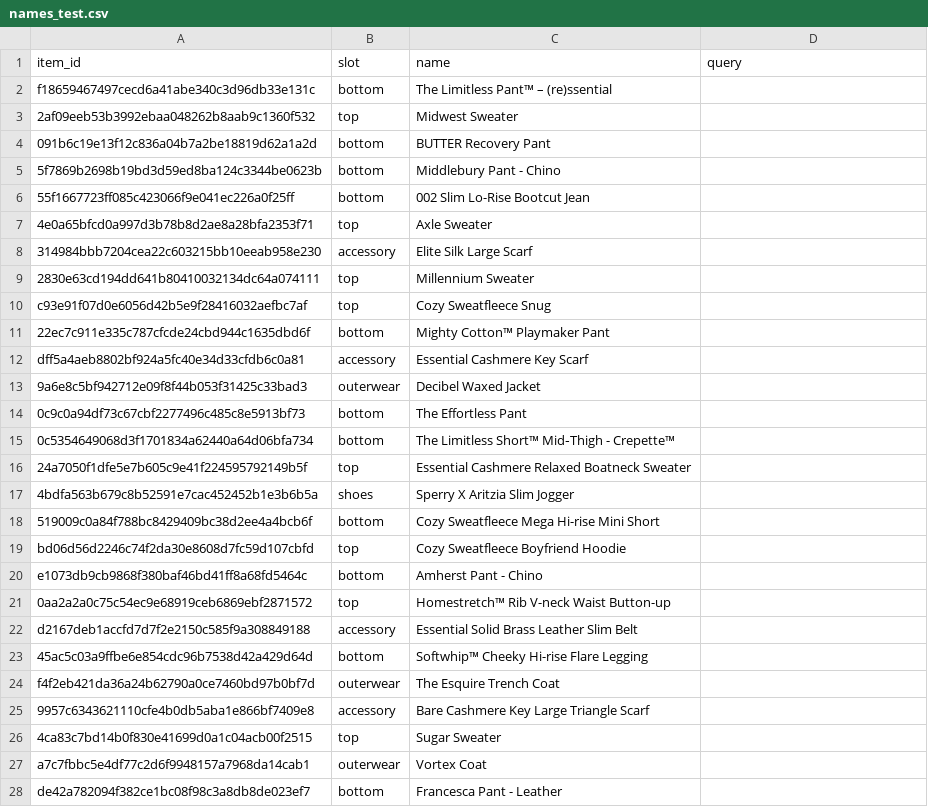
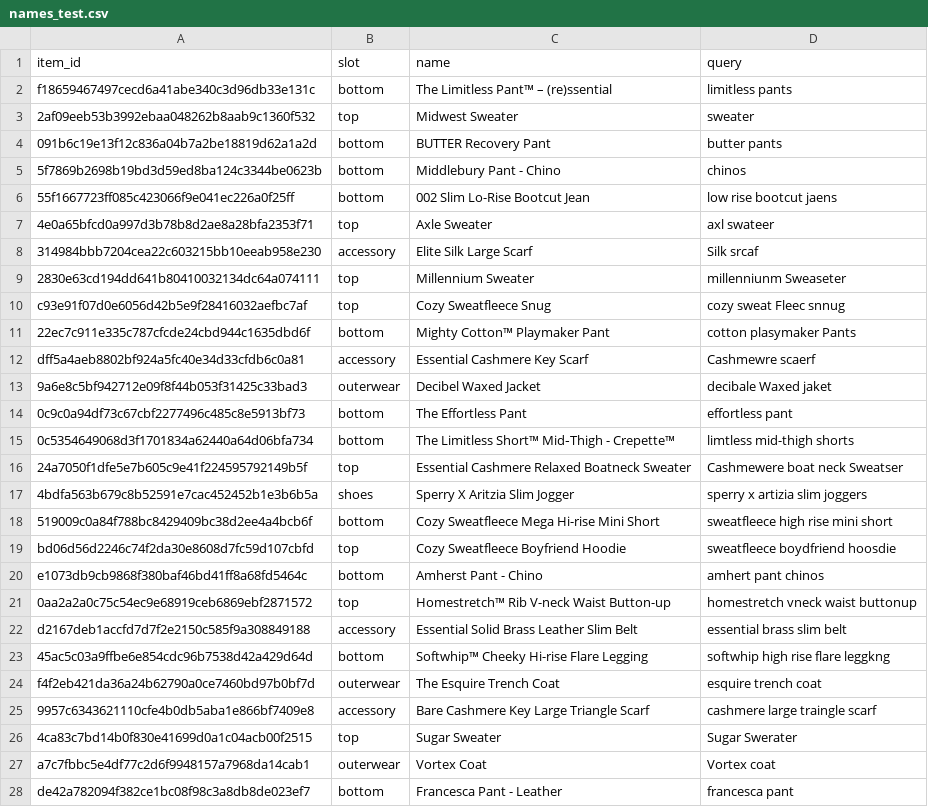
Before and after one commit to pateljiyab/AritziasVeryOwn, a CSV file: eval/names_test.csv, drawn as a sheet; only a part is shown; the diff covers the shown part only.

Commit message:
feat(names): match typed names word by word; add G4 queries

```diff
--- a/eval/names_test.csv
+++ b/eval/names_test.csv
@@ -1,28 +1,28 @@
 item_id,slot,name,query
-f18659467497cecd6a41abe340c3d96db33e131c,bottom,The Limitless Pant™ – (re)ssential,
-2af09eeb53b3992ebaa048262b8aab9c1360f532,top,Midwest Sweater,
-091b6c19e13f12c836a04b7a2be18819d62a1a2d,bottom,BUTTER Recovery Pant,
-5f7869b2698b19bd3d59ed8ba124c3344be0623b,bottom,Middlebury Pant - Chino,
-55f1667723ff085c423066f9e041ec226a0f25ff,bottom,002 Slim Lo-Rise Bootcut Jean,
-4e0a65bfcd0a997d3b78b8d2ae8a28bfa2353f71,top,Axle Sweater,
-314984bbb7204cea22c603215bb10eeab958e230,accessory,Elite Silk Large Scarf,
-2830e63cd194dd641b80410032134dc64a074111,top,Millennium Sweater,
-c93e91f07d0e6056d42b5e9f28416032aefbc7af,top,Cozy Sweatfleece Snug,
-22ec7c911e335c787cfcde24cbd944c1635dbd6f,bottom,Mighty Cotton™ Playmaker Pant,
-dff5a4aeb8802bf924a5fc40e34d33cfdb6c0a81,accessory,Essential Cashmere Key Scarf,
-9a6e8c5bf942712e09f8f44b053f31425c33bad3,outerwear,Decibel Waxed Jacket,
-0c9c0a94df73c67cbf2277496c485c8e5913bf73,bottom,The Effortless Pant,
-0c5354649068d3f1701834a62440a64d06bfa734,bottom,The Limitless Short™ Mid‑Thigh - Crepette™,
-24a7050f1dfe5e7b605c9e41f224595792149b5f,top,Essential Cashmere Relaxed Boatneck Sweater,
-4bdfa563b679c8b52591e7cac452452b1e3b6b5a,shoes,Sperry X Aritzia Slim Jogger,
-519009c0a84f788bc8429409bc38d2ee4a4bcb6f,bottom,Cozy Sweatfleece Mega Hi-rise Mini Short,
-bd06d56d2246c74f2da30e8608d7fc59d107cbfd,top,Cozy Sweatfleece Boyfriend Hoodie,
-e1073db9cb9868f380baf46bd41ff8a68fd5464c,bottom,Amherst Pant - Chino,
-0aa2a2a0c75c54ec9e68919ceb6869ebf2871572,top,Homestretch™ Rib V-neck Waist Button-up,
-d2167deb1accfd7d7f2e2150c585f9a308849188,accessory,Essential Solid Brass Leather Slim Belt,
-45ac5c03a9ffbe6e854cdc96b7538d42a429d64d,bottom,Softwhip™ Cheeky Hi-rise Flare Legging,
-f4f2eb421da36a24b62790a0ce7460bd97b0bf7d,outerwear,The Esquire Trench Coat,
-9957c6343621110cfe4b0db5aba1e866bf7409e8,accessory,Bare Cashmere Key Large Triangle Scarf,
-4ca83c7bd14b0f830e41699d0a1c04acb00f2515,top,Sugar Sweater,
-a7c7fbbc5e4df77c2d6f9948157a7968da14cab1,outerwear,Vortex Coat,
-de42a782094f382ce1bc08f98c3a8db8de023ef7,bottom,Francesca Pant - Leather,
+f18659467497cecd6a41abe340c3d96db33e131c,bottom,The Limitless Pant™ – (re)ssential,limitless pants
+2af09eeb53b3992ebaa048262b8aab9c1360f532,top,Midwest Sweater,sweater
+091b6c19e13f12c836a04b7a2be18819d62a1a2d,bottom,BUTTER Recovery Pant,butter pants
+5f7869b2698b19bd3d59ed8ba124c3344be0623b,bottom,Middlebury Pant - Chino,chinos
+55f1667723ff085c423066f9e041ec226a0f25ff,bottom,002 Slim Lo-Rise Bootcut Jean,low rise bootcut jaens
+4e0a65bfcd0a997d3b78b8d2ae8a28bfa2353f71,top,Axle Sweater,axl swateer
+314984bbb7204cea22c603215bb10eeab958e230,accessory,Elite Silk Large Scarf,Silk srcaf
+2830e63cd194dd641b80410032134dc64a074111,top,Millennium Sweater,millenniunm Sweaseter
+c93e91f07d0e6056d42b5e9f28416032aefbc7af,top,Cozy Sweatfleece Snug,cozy sweat Fleec snnug
+22ec7c911e335c787cfcde24cbd944c1635dbd6f,bottom,Mighty Cotton™ Playmaker Pant,cotton plasymaker Pants
+dff5a4aeb8802bf924a5fc40e34d33cfdb6c0a81,accessory,Essential Cashmere Key Scarf,Cashmewre scaerf
+9a6e8c5bf942712e09f8f44b053f31425c33bad3,outerwear,Decibel Waxed Jacket,decibale Waxed jaket
+0c9c0a94df73c67cbf2277496c485c8e5913bf73,bottom,The Effortless Pant,effortless pant
+0c5354649068d3f1701834a62440a64d06bfa734,bottom,The Limitless Short™ Mid‑Thigh - Crepette™,limtless mid-thigh shorts
+24a7050f1dfe5e7b605c9e41f224595792149b5f,top,Essential Cashmere Relaxed Boatneck Sweater,Cashmewere boat neck Sweatser
+4bdfa563b679c8b52591e7cac452452b1e3b6b5a,shoes,Sperry X Aritzia Slim Jogger,sperry x artizia slim joggers
+519009c0a84f788bc8429409bc38d2ee4a4bcb6f,bottom,Cozy Sweatfleece Mega Hi-rise Mini Short,sweatfleece high rise mini short
+bd06d56d2246c74f2da30e8608d7fc59d107cbfd,top,Cozy Sweatfleece Boyfriend Hoodie,sweatfleece boydfriend hoosdie
+e1073db9cb9868f380baf46bd41ff8a68fd5464c,bottom,Amherst Pant - Chino,amhert pant chinos
+0aa2a2a0c75c54ec9e68919ceb6869ebf2871572,top,Homestretch™ Rib V-neck Waist Button-up,homestretch vneck waist buttonup
+d2167deb1accfd7d7f2e2150c585f9a308849188,accessory,Essential Solid Brass Leather Slim Belt,essential brass slim belt
+45ac5c03a9ffbe6e854cdc96b7538d42a429d64d,bottom,Softwhip™ Cheeky Hi-rise Flare Legging,softwhip high rise flare leggkng
+f4f2eb421da36a24b62790a0ce7460bd97b0bf7d,outerwear,The Esquire Trench Coat,esquire trench coat
+9957c6343621110cfe4b0db5aba1e866bf7409e8,accessory,Bare Cashmere Key Large Triangle Scarf,cashmere large traingle scarf
+4ca83c7bd14b0f830e41699d0a1c04acb00f2515,top,Sugar Sweater,Sugar Swerater
+a7c7fbbc5e4df77c2d6f9948157a7968da14cab1,outerwear,Vortex Coat,Vortex coat
+de42a782094f382ce1bc08f98c3a8db8de023ef7,bottom,Francesca Pant - Leather,francesca pant
```
Also changed, not shown: 3 edited cells elsewhere in this file, 3 other files.
